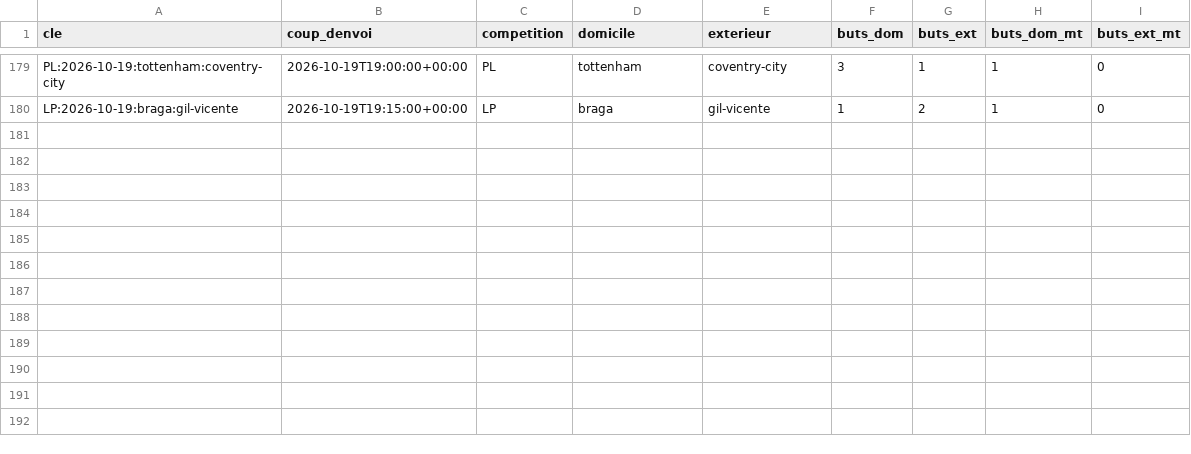
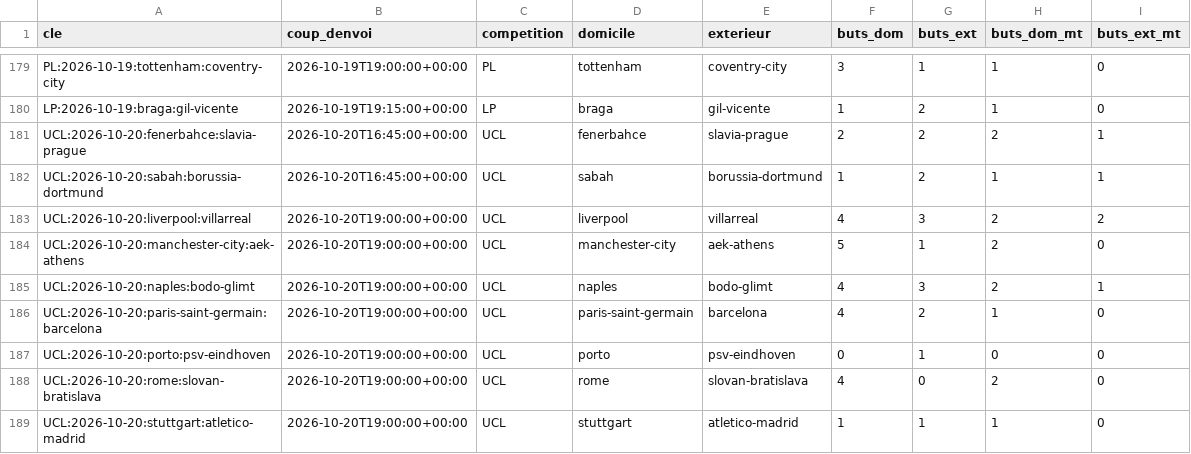
Before and after one commit to Stevy64/Zanalyze-Engine, a CSV file: data/archive/resultats-2026-10.csv, drawn as a sheet; only a part is shown, gaps mark what is left out.

```diff
--- a/data/archive/resultats-2026-10.csv
+++ b/data/archive/resultats-2026-10.csv
@@ -180 +180,10 @@ PL:2026-10-19:tottenham:coventry-city,2026-10-19T19:00:00+00:00,PL,tottenham,cov
 LP:2026-10-19:braga:gil-vicente,2026-10-19T19:15:00+00:00,LP,braga,gil-vicente,1,2,1,0
+UCL:2026-10-20:fenerbahce:slavia-prague,2026-10-20T16:45:00+00:00,UCL,fenerbahce,slavia-prague,2,2,2,1
+UCL:2026-10-20:sabah:borussia-dortmund,2026-10-20T16:45:00+00:00,UCL,sabah,borussia-dortmund,1,2,1,1
+UCL:2026-10-20:liverpool:villarreal,2026-10-20T19:00:00+00:00,UCL,liverpool,villarreal,4,3,2,2
+UCL:2026-10-20:manchester-city:aek-athens,2026-10-20T19:00:00+00:00,UCL,manchester-city,aek-athens,5,1,2,0
+UCL:2026-10-20:naples:bodo-glimt,2026-10-20T19:00:00+00:00,UCL,naples,bodo-glimt,4,3,2,1
+UCL:2026-10-20:paris-saint-germain:barcelona,2026-10-20T19:00:00+00:00,UCL,paris-saint-germain,barcelona,4,2,1,0
+UCL:2026-10-20:porto:psv-eindhoven,2026-10-20T19:00:00+00:00,UCL,porto,psv-eindhoven,0,1,0,0
+UCL:2026-10-20:rome:slovan-bratislava,2026-10-20T19:00:00+00:00,UCL,rome,slovan-bratislava,4,0,2,0
+UCL:2026-10-20:stuttgart:atletico-madrid,2026-10-20T19:00:00+00:00,UCL,stuttgart,atletico-madrid,1,1,1,0
```
Also changed, not shown: 2 other files.
